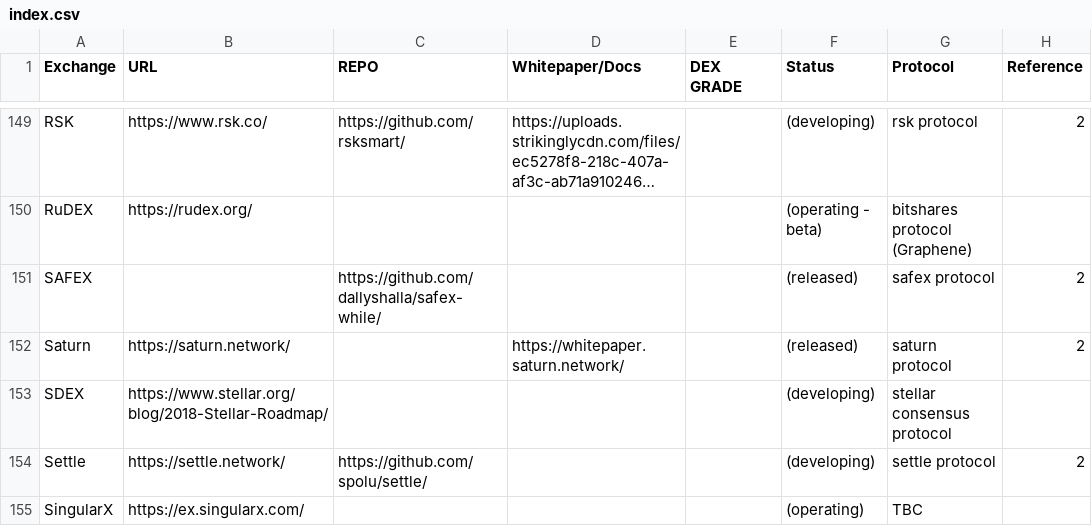
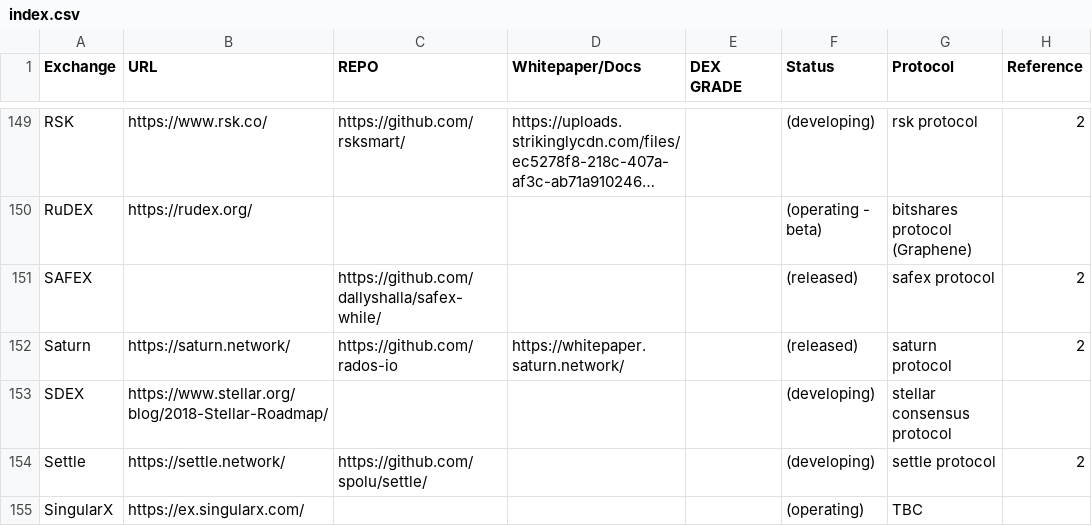
Before and after one commit to eliooses/BTCards, a CSV file: index.csv, drawn as a sheet; only a part is shown, gaps mark what is left out; long unchanged cells end in ….

```diff
--- a/index.csv
+++ b/index.csv
@@ -151,3 +151,3 @@ RuDEX, https://rudex.org/, , , , (operating - beta), bitshares protocol (Graphen
 SAFEX, , https://github.com/dallyshalla/safex-while/, , , (released), safex protocol, 2
-Saturn, https://saturn.network/, , https://whitepaper.saturn.network/, , (released), saturn protocol, 2
+Saturn, https://saturn.network/,  https://github.com/rados-io, https://whitepaper.saturn.network/, , (released), saturn protocol, 2
 SDEX, https://www.stellar.org/blog/2018-Stellar-Roadmap/, , , , (developing), stellar consensus protocol,
```
Also changed, not shown: 1 other file.
